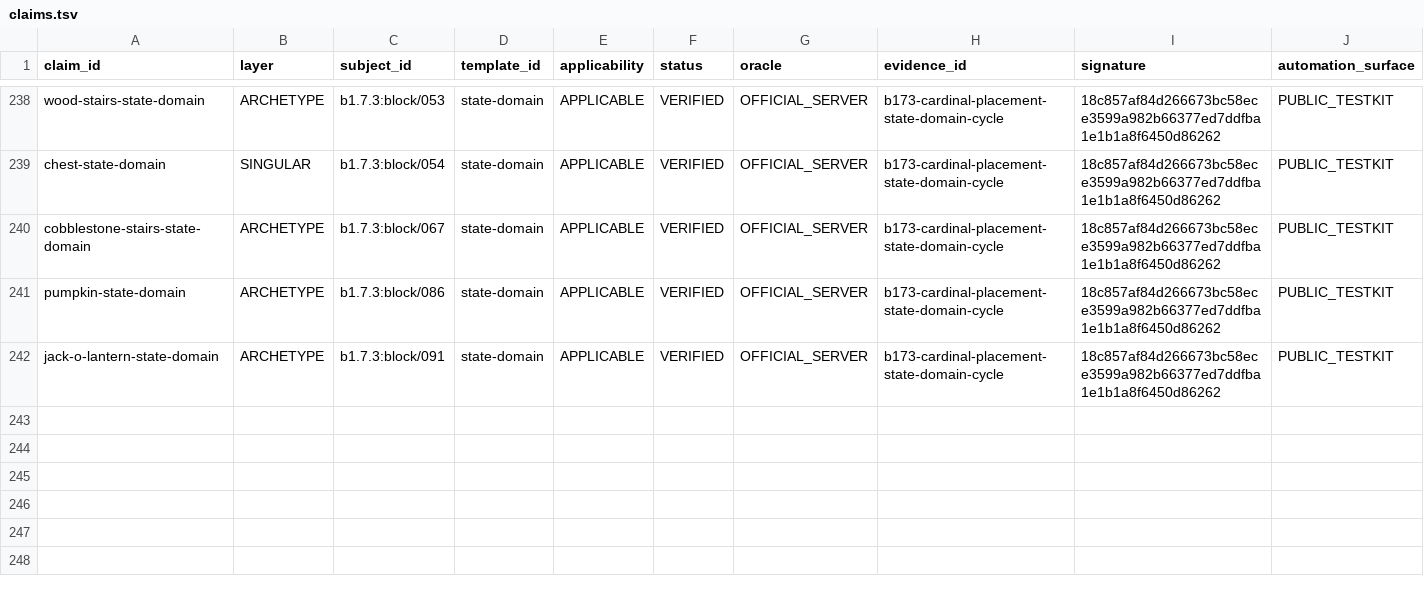
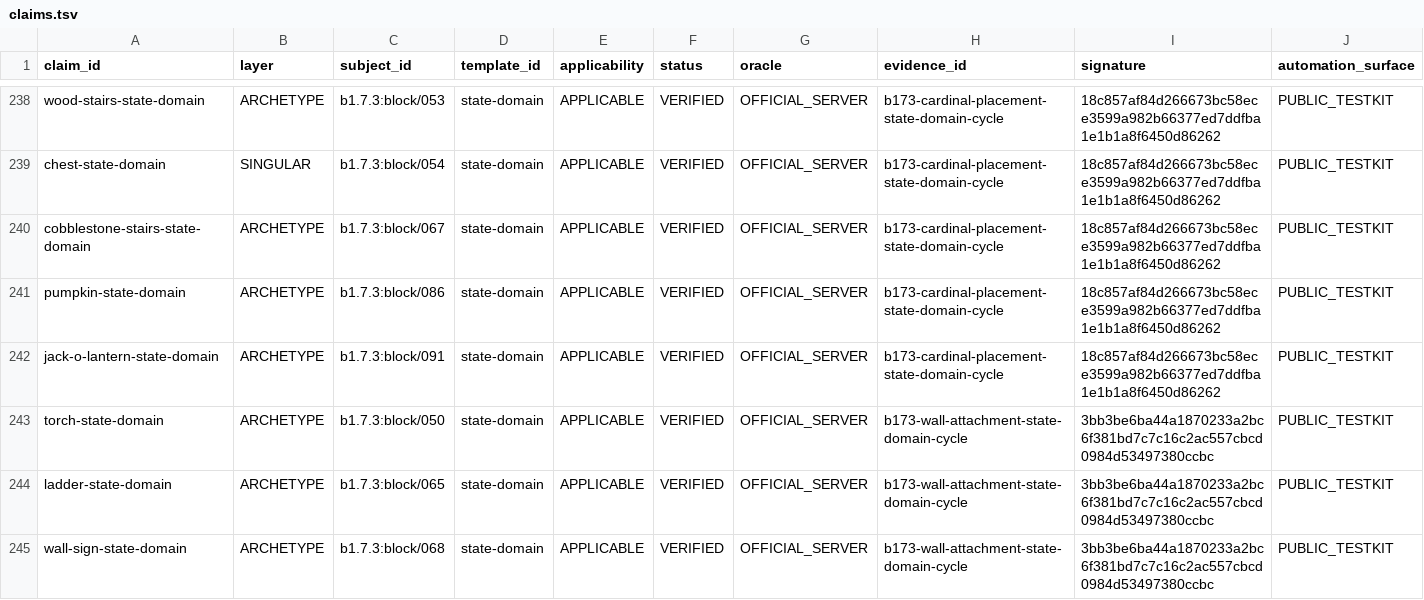
Before and after one commit to lucasrgt/Worldline, a TSV file: behavior/functional-census/b1.7.3/claims.tsv, drawn as a sheet; only a part is shown, gaps mark what is left out.

Commit message:
Promote official wall attachment state domains

```diff
--- a/behavior/functional-census/b1.7.3/claims.tsv
+++ b/behavior/functional-census/b1.7.3/claims.tsv
@@ -242 +242,4 @@ pumpkin-state-domain	ARCHETYPE	b1.7.3:block/086	state-domain	APPLICABLE	VERIFIED
 jack-o-lantern-state-domain	ARCHETYPE	b1.7.3:block/091	state-domain	APPLICABLE	VERIFIED	OFFICIAL_SERVER	b173-cardinal-placement-state-domain-cycle	18c857af84d266673bc58ece3599a982b66377ed7ddfba1e1b1a8f6450d86262	PUBLIC_TESTKIT
+torch-state-domain	ARCHETYPE	b1.7.3:block/050	state-domain	APPLICABLE	VERIFIED	OFFICIAL_SERVER	b173-wall-attachment-state-domain-cycle	3bb3be6ba44a1870233a2bc6f381bd7c7c16c2ac557cbcd0984d53497380ccbc	PUBLIC_TESTKIT
+ladder-state-domain	ARCHETYPE	b1.7.3:block/065	state-domain	APPLICABLE	VERIFIED	OFFICIAL_SERVER	b173-wall-attachment-state-domain-cycle	3bb3be6ba44a1870233a2bc6f381bd7c7c16c2ac557cbcd0984d53497380ccbc	PUBLIC_TESTKIT
+wall-sign-state-domain	ARCHETYPE	b1.7.3:block/068	state-domain	APPLICABLE	VERIFIED	OFFICIAL_SERVER	b173-wall-attachment-state-domain-cycle	3bb3be6ba44a1870233a2bc6f381bd7c7c16c2ac557cbcd0984d53497380ccbc	PUBLIC_TESTKIT
```
